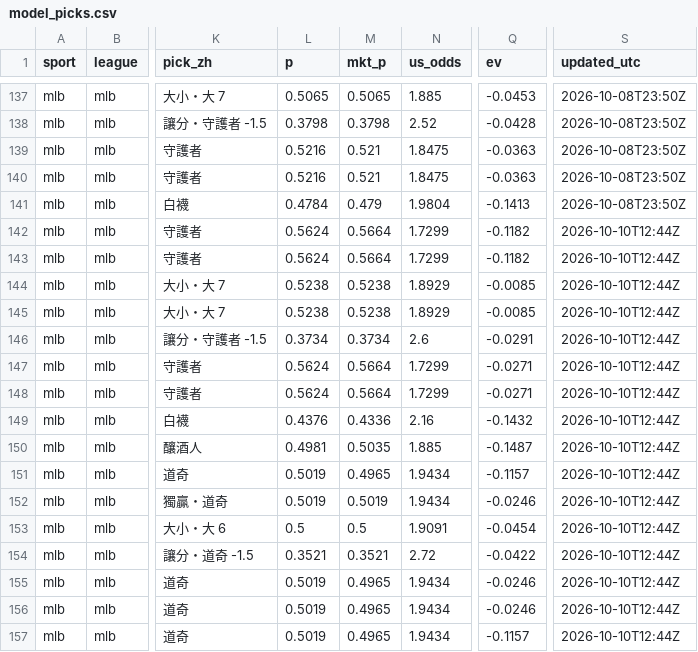
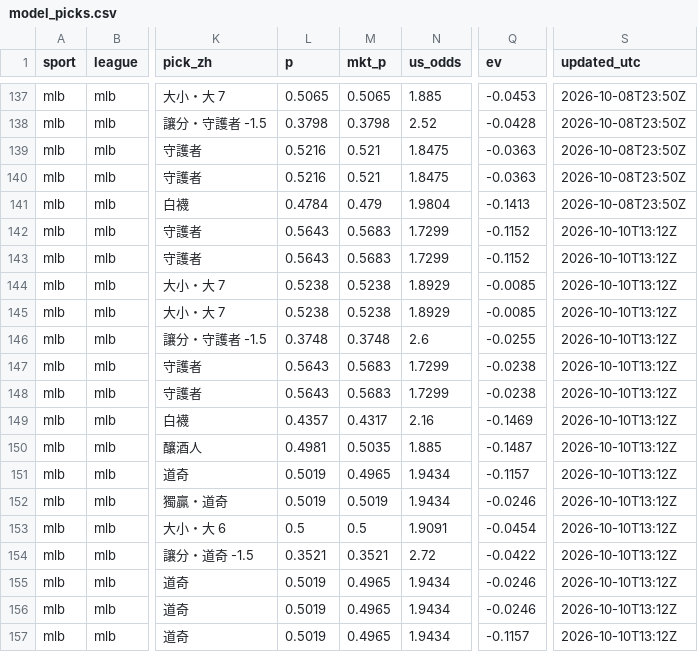
Before and after one commit to fallking123/money-flow-tracker, a CSV file: docs/data/mlb/model_picks.csv, drawn as a sheet; only a part is shown, gaps mark what is left out; the diff names each change by its address in the sheet, - before the commit and + after, or states it on an @@ line.

```diff
--- a/docs/data/mlb/model_picks.csv
+++ b/docs/data/mlb/model_picks.csv
-L142:L143 (p): 0.5624
+L142:L143 (p): 0.5643
-M142:M143 (mkt_p): 0.5664
+M142:M143 (mkt_p): 0.5683
-Q142:Q143 (ev): -0.1182
+Q142:Q143 (ev): -0.1152
-S142:S157 (updated_utc): 2026-10-10T12:44Z
+S142:S157 (updated_utc): 2026-10-10T13:12Z
-L146 (p): 0.3734
+L146 (p): 0.3748
-M146 (mkt_p): 0.3734
+M146 (mkt_p): 0.3748
-Q146 (ev): -0.0291
+Q146 (ev): -0.0255
-L147:L148 (p): 0.5624
+L147:L148 (p): 0.5643
-M147:M148 (mkt_p): 0.5664
+M147:M148 (mkt_p): 0.5683
-Q147:Q148 (ev): -0.0271
+Q147:Q148 (ev): -0.0238
-L149 (p): 0.4376
+L149 (p): 0.4357
-M149 (mkt_p): 0.4336
+M149 (mkt_p): 0.4317
-Q149 (ev): -0.1432
+Q149 (ev): -0.1469
```
Also changed, not shown: docs/data/mlb/pinnacle_2026-10.csv, docs/data/nba/extra_odds_2026-10.csv, 10 other files.
